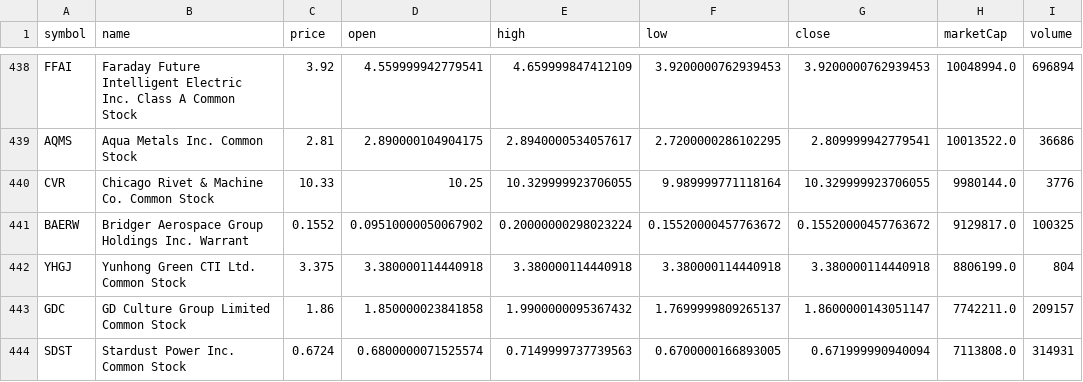
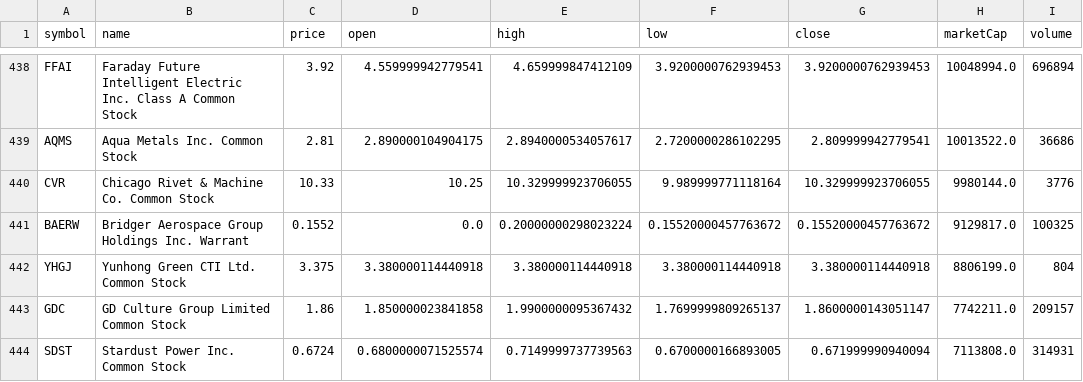
Before and after one commit to ozkanpakdil/top-us-stock-tickers, a CSV file: by_industry/industrials.csv, drawn as a sheet; only a part is shown, gaps mark what is left out; the diff names each change by its address in the sheet, - before the commit and + after, or states it on an @@ line.

```diff
--- a/by_industry/industrials.csv
+++ b/by_industry/industrials.csv
-D441 (open): 0.09510000050067902
+D441 (open): 0.0
```
Also changed, not shown: by_industry/finance.csv, by_industry/technology.csv, 4 other files.
